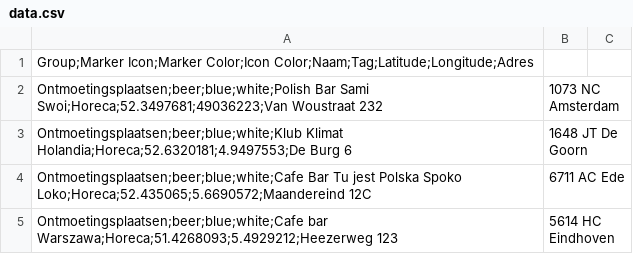
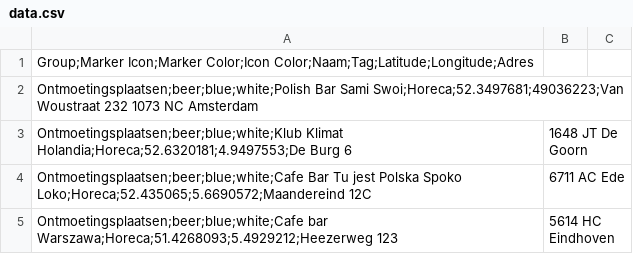
Before and after one commit to rayassch/leaflet-map-simple, a CSV file: data.csv, drawn as a sheet; only a part is shown.

Commit message:
Update data.csv

```diff
--- a/data.csv
+++ b/data.csv
@@ -1,3 +1,3 @@
 Group;Marker Icon;Marker Color;Icon Color;Naam;Tag;Latitude;Longitude;Adres
-Ontmoetingsplaatsen;beer;blue;white;Polish Bar Sami Swoi;Horeca;52.3497681;49036223;Van Woustraat 232, 1073 NC Amsterdam
+Ontmoetingsplaatsen;beer;blue;white;Polish Bar Sami Swoi;Horeca;52.3497681;49036223;Van Woustraat 232 1073 NC Amsterdam
 Ontmoetingsplaatsen;beer;blue;white;Klub Klimat Holandia;Horeca;52.6320181;4.9497553;De Burg 6, 1648 JT De Goorn
```
